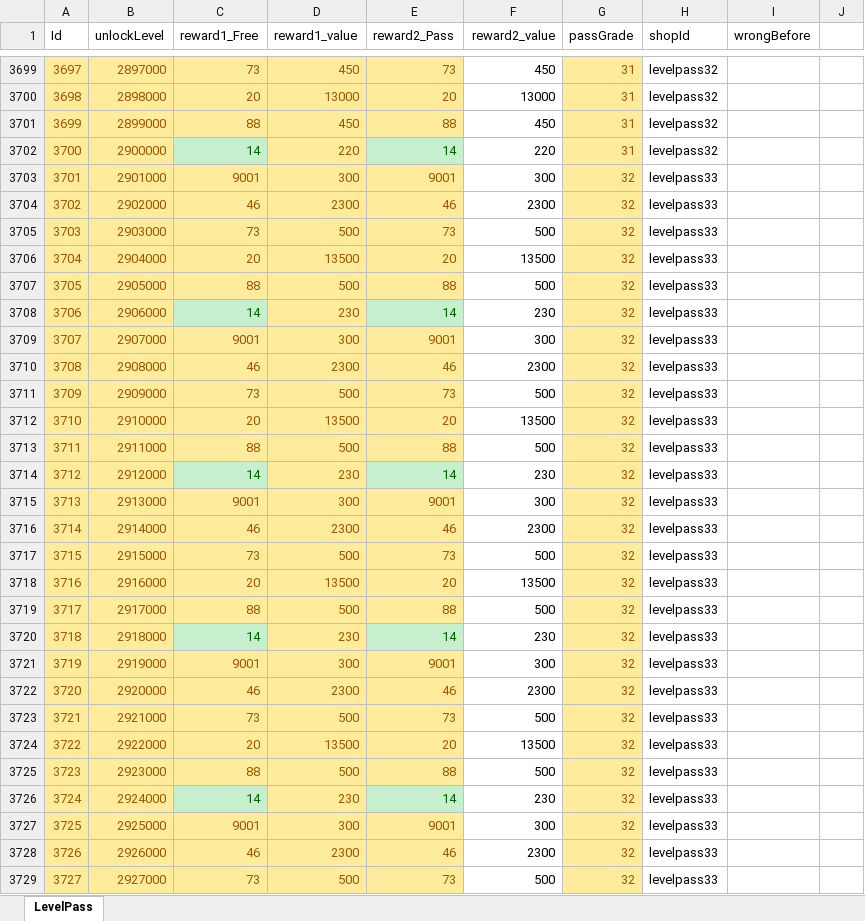
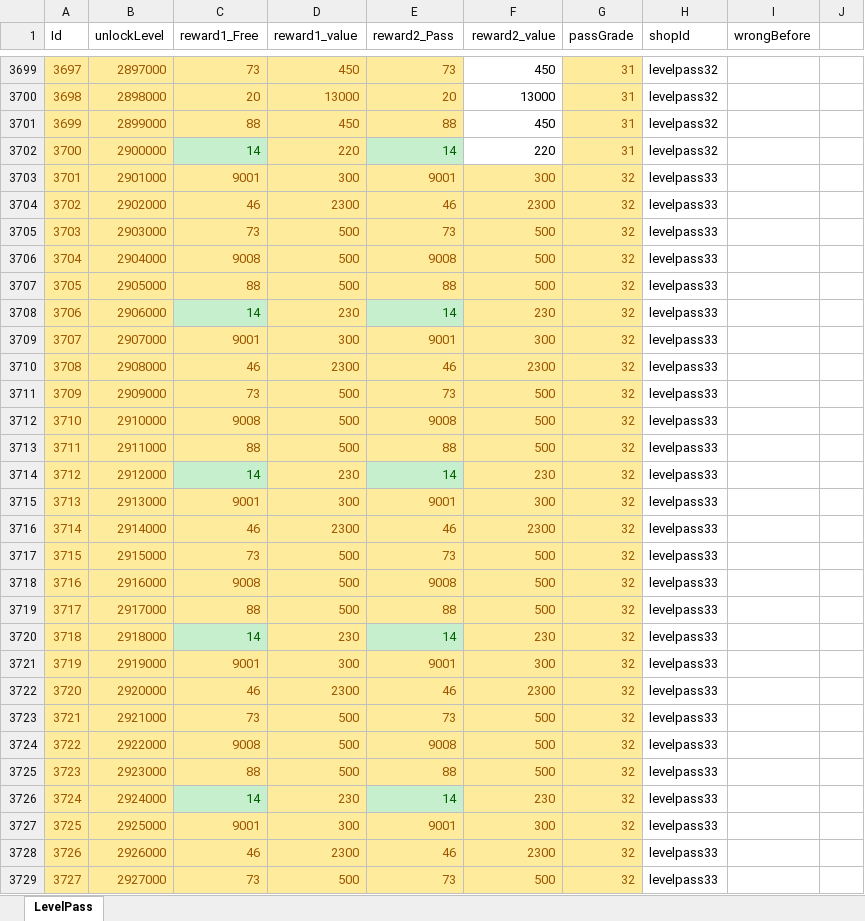
Before and after one commit to luckyzwei/Yosaki, an Excel workbook: Assets/06.Table/LevelPass.xlsx, sheet LevelPass, drawn as a sheet; only a part is shown, gaps mark what is left out; values as stored, in another font and other column widths than the file's, no borders; conditional formats not drawn; the diff covers the shown part only; the diff names each change by its address in the sheet, - before the commit and + after, or states it on an @@ line.

```diff
--- a/Assets/06.Table/LevelPass.xlsx (sheet LevelPass)
+++ b/Assets/06.Table/LevelPass.xlsx (sheet LevelPass)
@@ F3703:F3729 fill: none → #FFEB9C, text colour: black → #9C5700 @@
-C3706 (reward1_Free): 20
+C3706 (reward1_Free): 9008
-D3706 (reward1_value): 13500
+D3706 (reward1_value): 500
-E3706 (reward2_Pass): 20
+E3706 (reward2_Pass): 9008
-F3706 (reward2_value): 13500
+F3706 (reward2_value): 500
-C3712 (reward1_Free): 20
+C3712 (reward1_Free): 9008
-D3712 (reward1_value): 13500
+D3712 (reward1_value): 500
-E3712 (reward2_Pass): 20
+E3712 (reward2_Pass): 9008
-F3712 (reward2_value): 13500
+F3712 (reward2_value): 500
-C3718 (reward1_Free): 20
+C3718 (reward1_Free): 9008
-D3718 (reward1_value): 13500
+D3718 (reward1_value): 500
-E3718 (reward2_Pass): 20
+E3718 (reward2_Pass): 9008
-F3718 (reward2_value): 13500
+F3718 (reward2_value): 500
-C3724 (reward1_Free): 20
+C3724 (reward1_Free): 9008
-D3724 (reward1_value): 13500
+D3724 (reward1_value): 500
-E3724 (reward2_Pass): 20
+E3724 (reward2_Pass): 9008
-F3724 (reward2_value): 13500
+F3724 (reward2_value): 500
```
Also changed, not shown: 215 edited cells and cell formats elsewhere in this sheet, formulas that keep their value, 3 other files.
